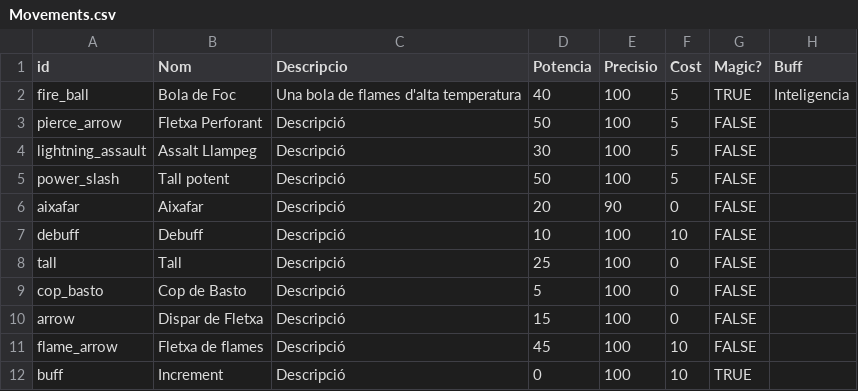
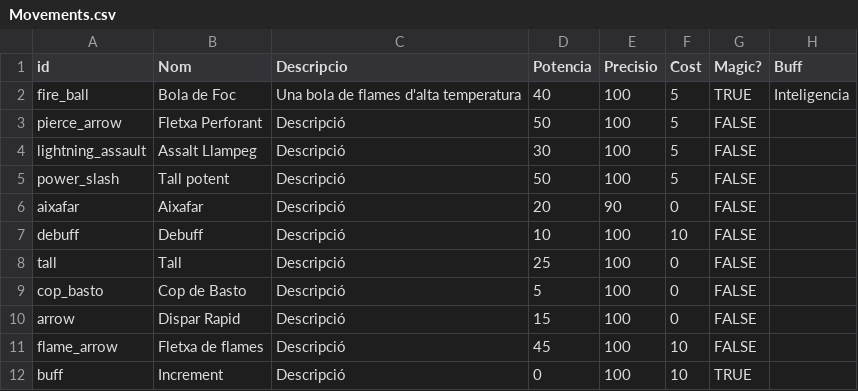
Before and after one commit to Nat1221211/AventuraInteractiva, a CSV file: AventuraInteractiva/Data/Movements.csv, drawn as a sheet; only a part is shown; the diff names each change by its address in the sheet, - before the commit and + after, or states it on an @@ line.

```diff
--- a/AventuraInteractiva/Data/Movements.csv
+++ b/AventuraInteractiva/Data/Movements.csv
-B10 (Nom): Dispar de Fletxa
+B10 (Nom): Dispar Rapid
```
Also changed, not shown: 2 other files.
